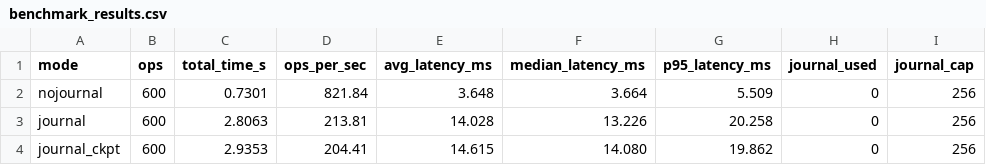
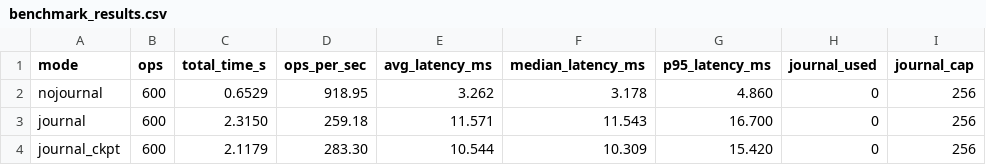
Before and after one commit to santhoshharsha375-afk/JournalFS, a CSV file: results/benchmark_results.csv, drawn as a sheet.

Commit message:
Update benchmark results and graphs from latest run

```diff
--- a/results/benchmark_results.csv
+++ b/results/benchmark_results.csv
@@ -1,4 +1,4 @@
 mode,ops,total_time_s,ops_per_sec,avg_latency_ms,median_latency_ms,p95_latency_ms,journal_used,journal_cap
-nojournal,600,0.7301,821.84,3.648,3.664,5.509,0,256
-journal,600,2.8063,213.81,14.028,13.226,20.258,0,256
-journal_ckpt,600,2.9353,204.41,14.615,14.080,19.862,0,256
+nojournal,600,0.6529,918.95,3.262,3.178,4.860,0,256
+journal,600,2.3150,259.18,11.571,11.543,16.700,0,256
+journal_ckpt,600,2.1179,283.30,10.544,10.309,15.420,0,256
```
Also changed, not shown: 3 other files.
